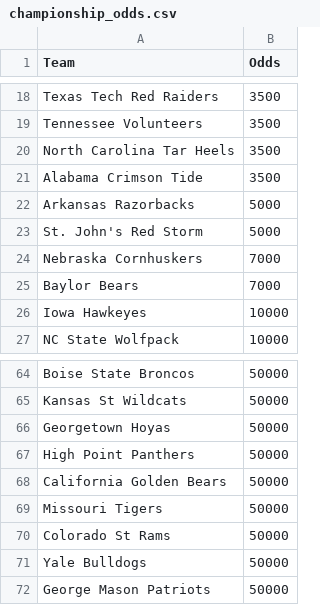
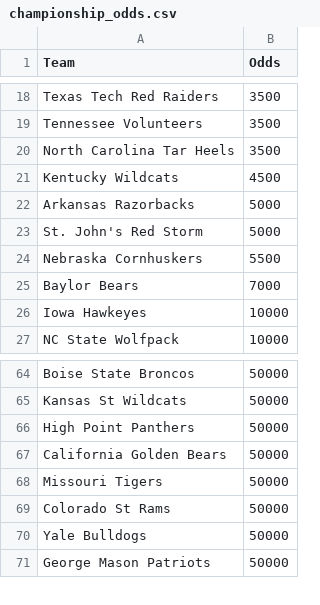
Before and after one commit to trashduty/kp_test, a CSV file: championship_odds.csv, drawn as a sheet; only a part is shown, gaps mark what is left out; the diff covers the shown part only.

```diff
--- a/championship_odds.csv
+++ b/championship_odds.csv
@@ -20,6 +20,6 @@ Tennessee Volunteers,3500
 North Carolina Tar Heels,3500
-Alabama Crimson Tide,3500
+Kentucky Wildcats,4500
 Arkansas Razorbacks,5000
 St. John's Red Storm,5000
-Nebraska Cornhuskers,7000
+Nebraska Cornhuskers,5500
 Baylor Bears,7000
@@ -65,3 +65,2 @@ Boise State Broncos,50000
 Kansas St Wildcats,50000
-Georgetown Hoyas,50000
 High Point Panthers,50000
```
Also changed, not shown: 2 added rows, 9 removed rows and 2 edited cells elsewhere in this file, 4 other files.
